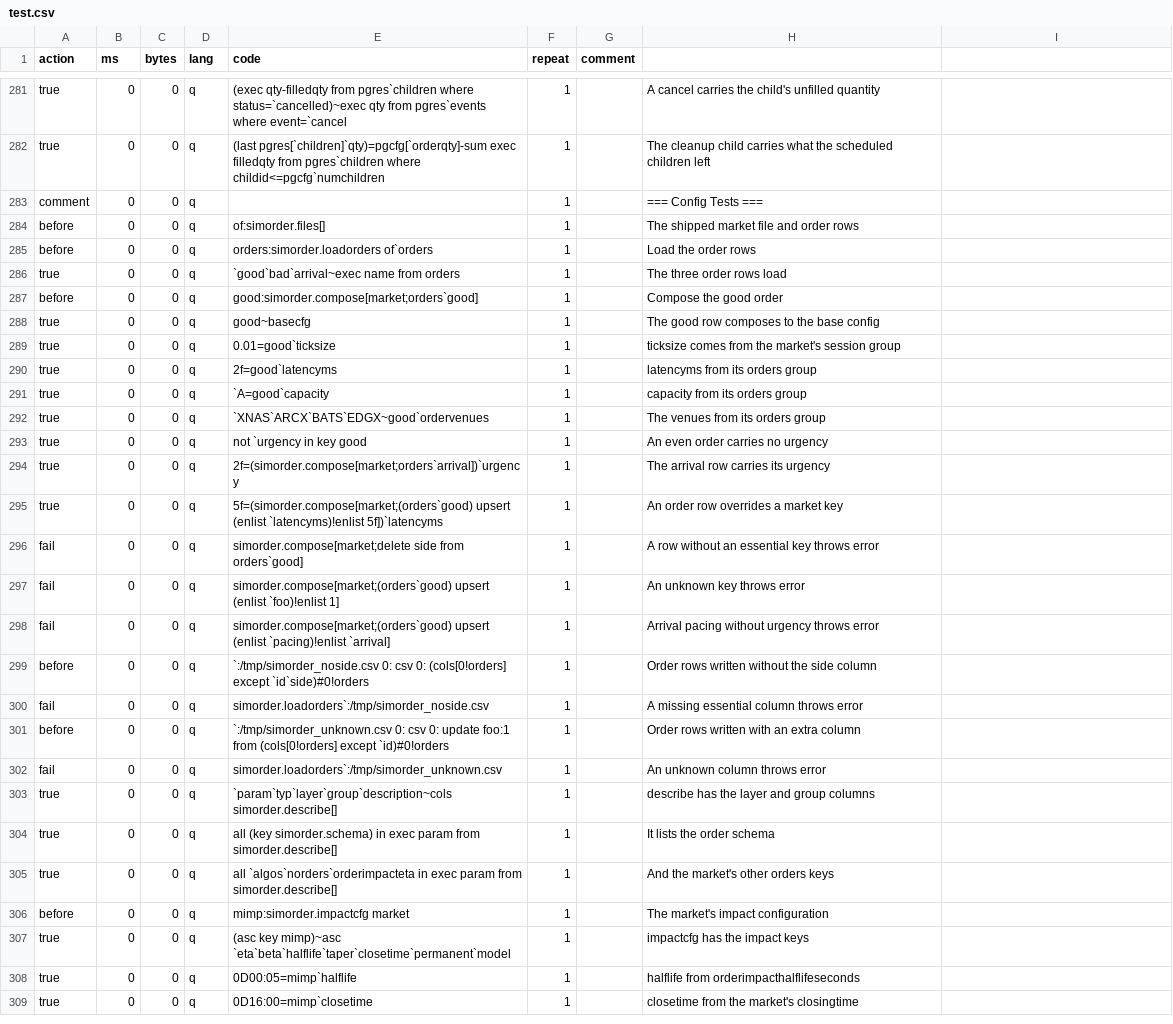
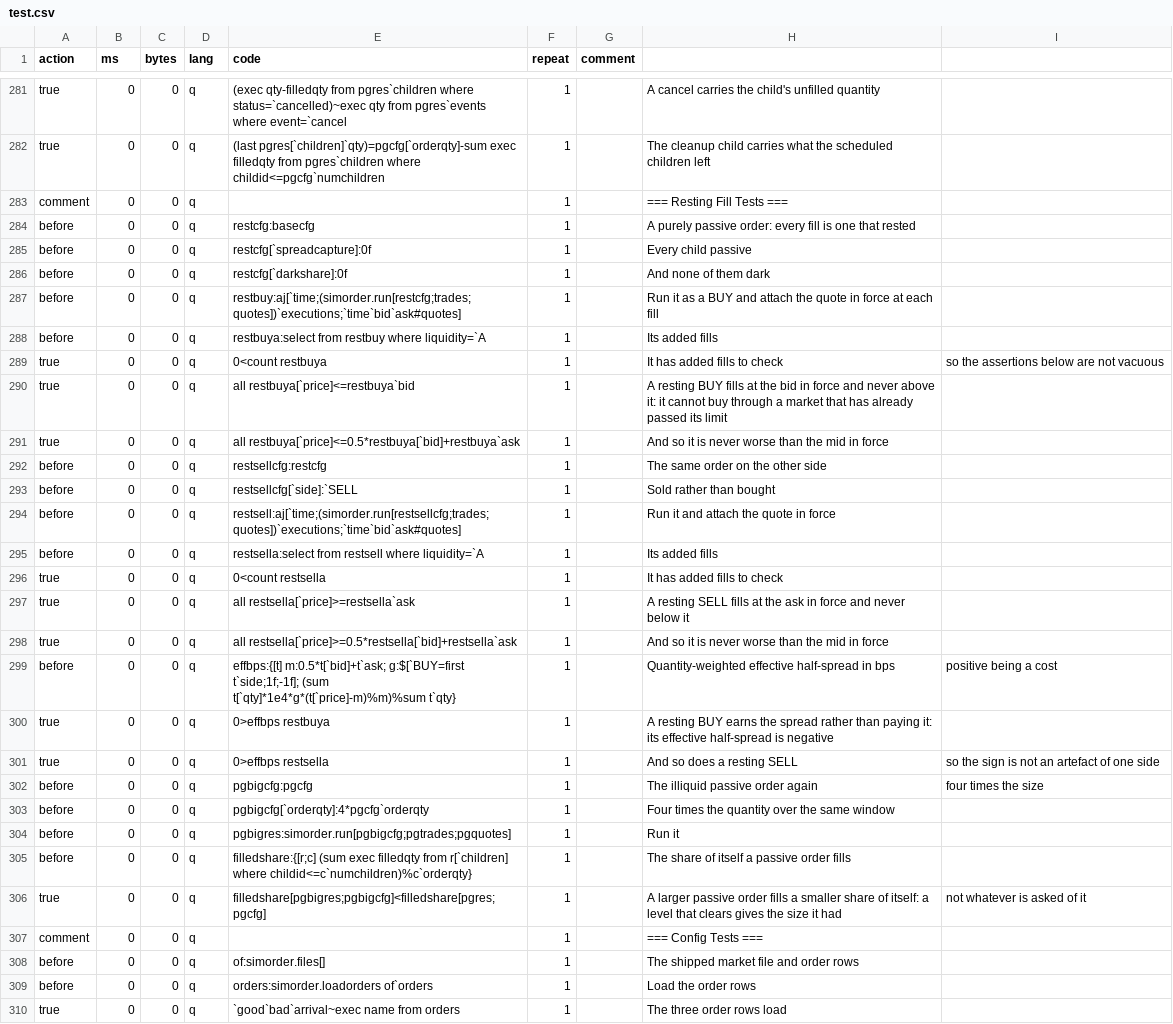
Before and after one commit to PhilSing24/kdbx-simtick, a CSV file: di/simorder/test.csv, drawn as a sheet; only a part is shown, gaps mark what is left out; the shorter side is filled out with more unchanged rows; the diff names each change by its address in the sheet, - before the commit and + after, or states it on an @@ line.

```diff
--- a/di/simorder/test.csv
+++ b/di/simorder/test.csv
+row 283: comment | 0 | 0 | q |  | 1 |  | === Resting Fill Tests ===
+row 284: before | 0 | 0 | q | restcfg:basecfg | 1 |  | A purely passive order: every fill is one that rested
+row 285: before | 0 | 0 | q | restcfg[`spreadcapture]:0f | 1 |  | Every child passive
+row 286: before | 0 | 0 | q | restcfg[`darkshare]:0f | 1 |  | And none of them dark
+row 287: before | 0 | 0 | q | restbuy:aj[`time;(simorder.run[restcfg;trades;quotes])`executions;`time`bid`ask#quotes] | 1 |  | Run it as a BUY and attach the quote in force at each fill
+row 288: before | 0 | 0 | q | restbuya:select from restbuy where liquidity=`A | 1 |  | Its added fills
+row 289: true | 0 | 0 | q | 0<count restbuya | 1 |  | It has added fills to check | so the assertions below are not vacuous
+row 290: true | 0 | 0 | q | all restbuya[`price]<=restbuya`bid | 1 |  | A resting BUY fills at the bid in force and never above it: it cannot buy through a market that has already passed its limit
+row 291: true | 0 | 0 | q | all restbuya[`price]<=0.5*restbuya[`bid]+restbuya`ask | 1 |  | And so it is never worse than the mid in force
+row 292: before | 0 | 0 | q | restsellcfg:restcfg | 1 |  | The same order on the other side
+row 293: before | 0 | 0 | q | restsellcfg[`side]:`SELL | 1 |  | Sold rather than bought
+row 294: before | 0 | 0 | q | restsell:aj[`time;(simorder.run[restsellcfg;trades;quotes])`executions;`time`bid`ask#quotes] | 1 |  | Run it and attach the quote in force
+row 295: before | 0 | 0 | q | restsella:select from restsell where liquidity=`A | 1 |  | Its added fills
+row 296: true | 0 | 0 | q | 0<count restsella | 1 |  | It has added fills to check
+row 297: true | 0 | 0 | q | all restsella[`price]>=restsella`ask | 1 |  | A resting SELL fills at the ask in force and never below it
+row 298: true | 0 | 0 | q | all restsella[`price]>=0.5*restsella[`bid]+restsella`ask | 1 |  | And so it is never worse than the mid in force
+row 299: before | 0 | 0 | q | effbps:{[t] m:0.5*t[`bid]+t`ask; g:$[`BUY=first t`side;1f;-1f]; (sum t[`qty]*1e4*g*(t[`price]-m)%m)%sum t`qty} | 1 |  | Quantity-weighted effective half-spread in bps | positive being a cost
+row 300: true | 0 | 0 | q | 0>effbps restbuya | 1 |  | A resting BUY earns the spread rather than paying it: its effective half-spread is negative
+row 301: true | 0 | 0 | q | 0>effbps restsella | 1 |  | And so does a resting SELL | so the sign is not an artefact of one side
+row 302: before | 0 | 0 | q | pgbigcfg:pgcfg | 1 |  | The illiquid passive order again | four times the size
+row 303: before | 0 | 0 | q | pgbigcfg[`orderqty]:4*pgcfg`orderqty | 1 |  | Four times the quantity over the same window
+row 304: before | 0 | 0 | q | pgbigres:simorder.run[pgbigcfg;pgtrades;pgquotes] | 1 |  | Run it
+row 305: before | 0 | 0 | q | filledshare:{[r;c] (sum exec filledqty from r[`children] where childid<=c`numchildren)%c`orderqty} | 1 |  | The share of itself a passive order fills
+row 306: true | 0 | 0 | q | filledshare[pgbigres;pgbigcfg]<filledshare[pgres;pgcfg] | 1 |  | A larger passive order fills a smaller share of itself: a level that clears gives the size it had | not whatever is asked of it
```
Also changed, not shown: 2 other files.
